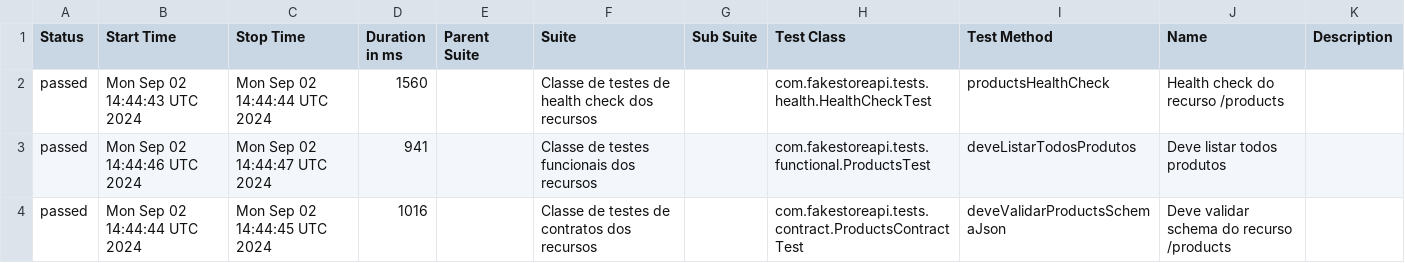
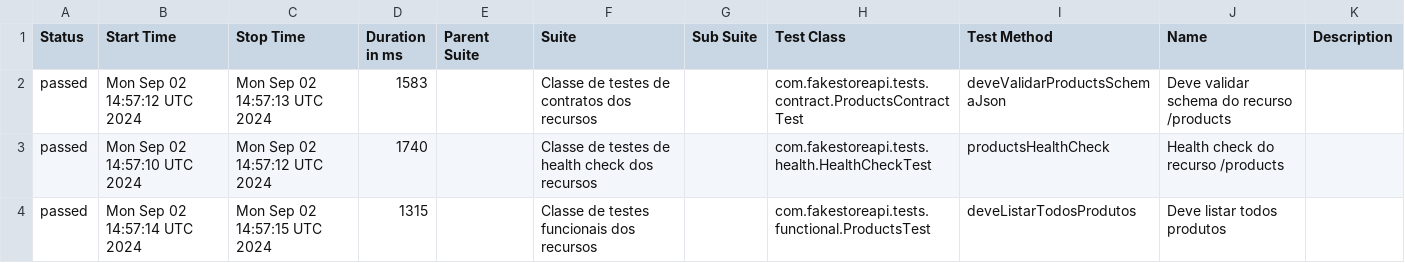
Before and after one commit to leonardomelgarejo/fakestoreapi, a CSV file: data/suites.csv, drawn as a sheet.

```diff
--- a/data/suites.csv
+++ b/data/suites.csv
@@ -1,4 +1,4 @@
 "Status","Start Time","Stop Time","Duration in ms","Parent Suite","Suite","Sub Suite","Test Class","Test Method","Name","Description"
-"passed","Mon Sep 02 14:44:43 UTC 2024","Mon Sep 02 14:44:44 UTC 2024","1560","","Classe de testes de health check dos recursos","","com.fakestoreapi.tests.health.HealthCheckTest","productsHealthCheck","Health check do recurso /products",""
-"passed","Mon Sep 02 14:44:46 UTC 2024","Mon Sep 02 14:44:47 UTC 2024","941","","Classe de testes funcionais dos recursos","","com.fakestoreapi.tests.functional.ProductsTest","deveListarTodosProdutos","Deve listar todos produtos",""
-"passed","Mon Sep 02 14:44:44 UTC 2024","Mon Sep 02 14:44:45 UTC 2024","1016","","Classe de testes de contratos dos recursos","","com.fakestoreapi.tests.contract.ProductsContractTest","deveValidarProductsSchemaJson","Deve validar schema do recurso /products",""
+"passed","Mon Sep 02 14:57:12 UTC 2024","Mon Sep 02 14:57:13 UTC 2024","1583","","Classe de testes de contratos dos recursos","","com.fakestoreapi.tests.contract.ProductsContractTest","deveValidarProductsSchemaJson","Deve validar schema do recurso /products",""
+"passed","Mon Sep 02 14:57:10 UTC 2024","Mon Sep 02 14:57:12 UTC 2024","1740","","Classe de testes de health check dos recursos","","com.fakestoreapi.tests.health.HealthCheckTest","productsHealthCheck","Health check do recurso /products",""
+"passed","Mon Sep 02 14:57:14 UTC 2024","Mon Sep 02 14:57:15 UTC 2024","1315","","Classe de testes funcionais dos recursos","","com.fakestoreapi.tests.functional.ProductsTest","deveListarTodosProdutos","Deve listar todos produtos",""
```
Also changed, not shown: 32 other files.
